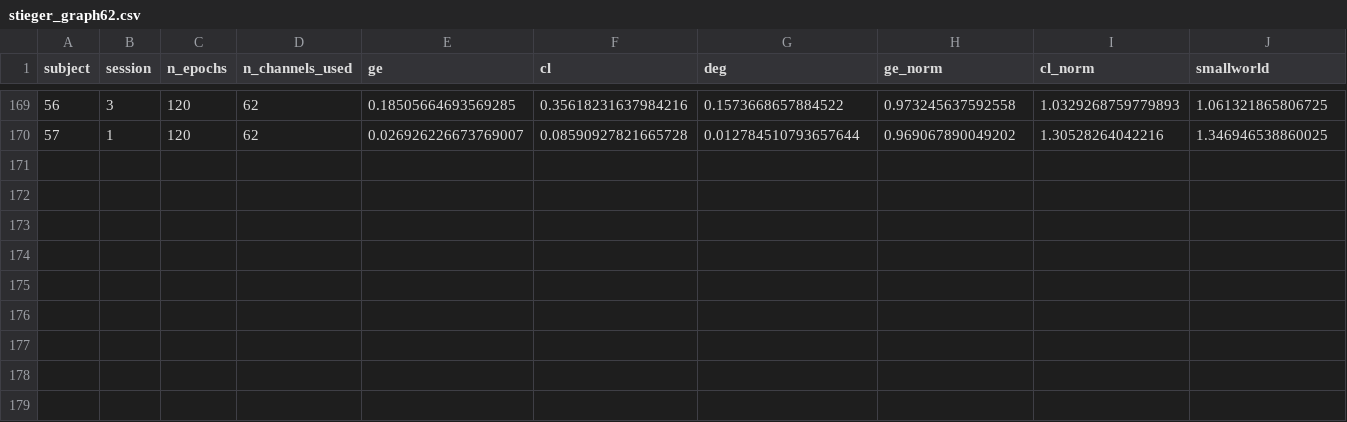
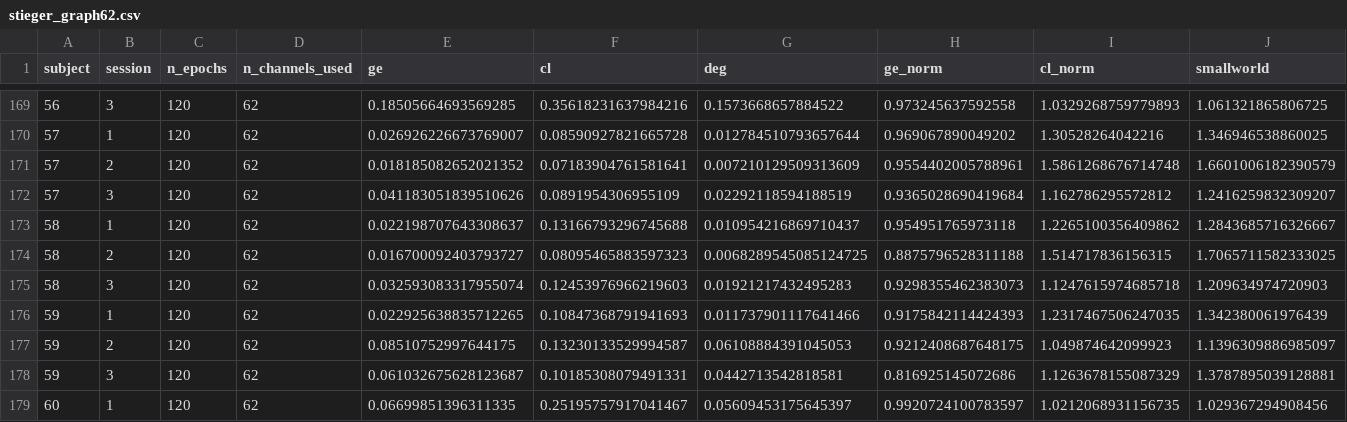
Before and after one commit to dgkenn/Codex-playground-, a CSV file: bsde/results/stieger_graph62.csv, drawn as a sheet; only a part is shown, gaps mark what is left out; rows hold the shown columns only; the diff names each change by its address in the sheet, - before the commit and + after, or states it on an @@ line.

```diff
--- a/bsde/results/stieger_graph62.csv
+++ b/bsde/results/stieger_graph62.csv
+row 171: 57 | 2 | 120 | 62 | 0.018185082652021352 | 0.07183904761581641 | 0.007210129509313609 | 0.9554402005788961 | 1.5861268676714748 | 1.6601006182390579
+row 172: 57 | 3 | 120 | 62 | 0.041183051839510626 | 0.0891954306955109 | 0.02292118594188519 | 0.9365028690419684 | 1.162786295572812 | 1.2416259832309207
+row 173: 58 | 1 | 120 | 62 | 0.022198707643308637 | 0.13166793296745688 | 0.010954216869710437 | 0.954951765973118 | 1.2265100356409862 | 1.2843685716326667
+row 174: 58 | 2 | 120 | 62 | 0.016700092403793727 | 0.08095465883597323 | 0.0068289545085124725 | 0.8875796528311188 | 1.514717836156315 | 1.7065711582333025
+row 175: 58 | 3 | 120 | 62 | 0.032593083317955074 | 0.12453976966219603 | 0.01921217432495283 | 0.9298355462383073 | 1.1247615974685718 | 1.209634974720903
+row 176: 59 | 1 | 120 | 62 | 0.022925638835712265 | 0.10847368791941693 | 0.011737901117641466 | 0.9175842114424393 | 1.2317467506247035 | 1.342380061976439
+row 177: 59 | 2 | 120 | 62 | 0.08510752997644175 | 0.13230133529994587 | 0.06108884391045053 | 0.9212408687648175 | 1.049874642099923 | 1.1396309886985097
+row 178: 59 | 3 | 120 | 62 | 0.061032675628123687 | 0.10185308079491331 | 0.0442713542818581 | 0.816925145072686 | 1.1263678155087329 | 1.3787895039128881
+row 179: 60 | 1 | 120 | 62 | 0.06699851396311335 | 0.25195757917041467 | 0.05609453175645397 | 0.9920724100783597 | 1.0212068931156735 | 1.029367294908456
```
Also changed, not shown: 1 other file.
